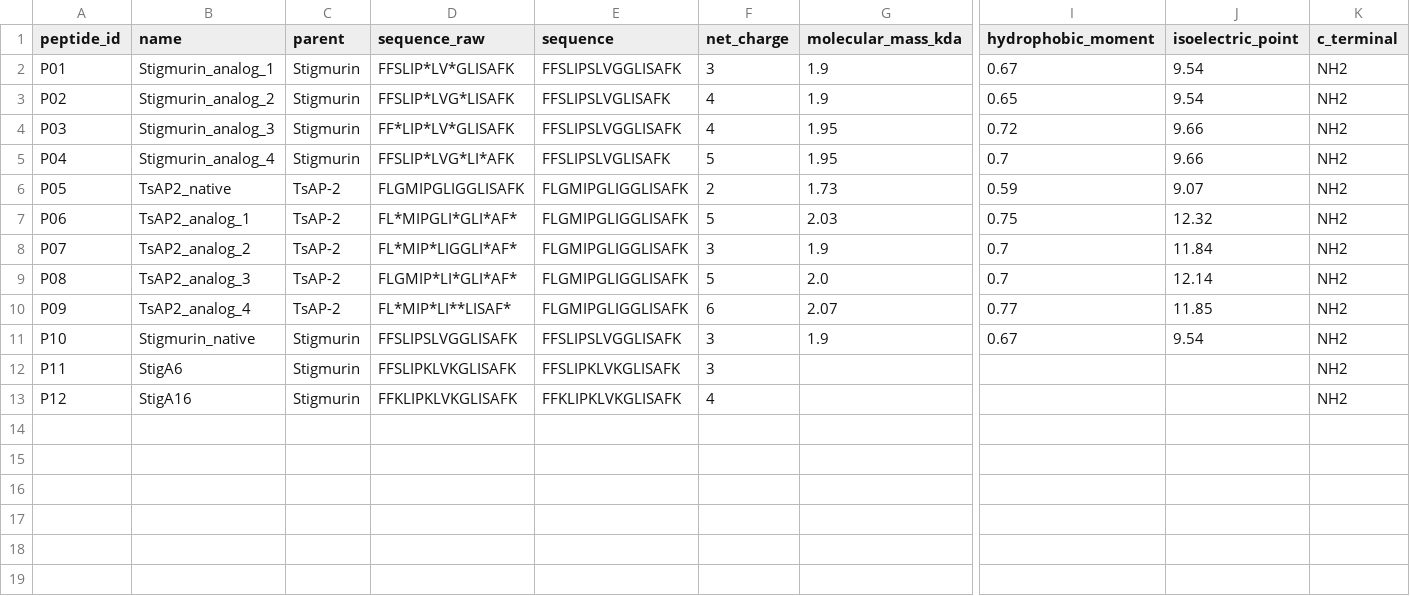
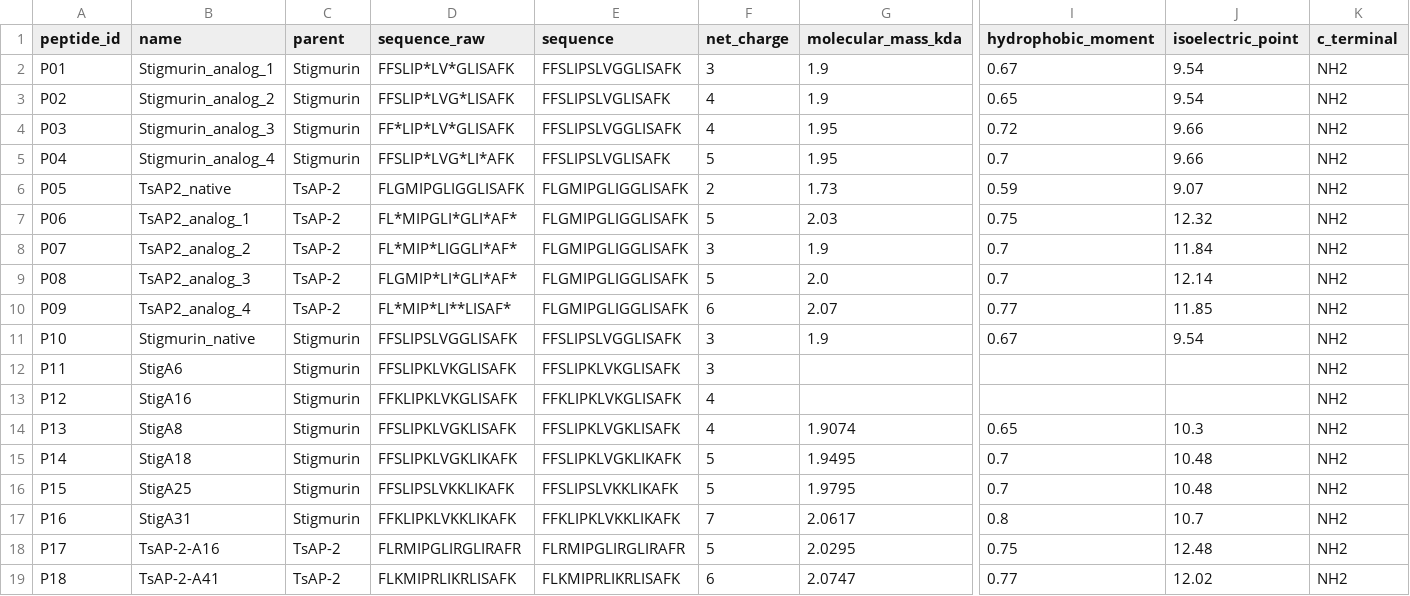
Before and after one commit to gbmotta/PepMem-AI, a CSV file: data/processed/pepmem_base_project.csv, drawn as a sheet; only a part is shown, gaps mark what is left out; rows hold the shown columns only; the diff names each change by its address in the sheet, - before the commit and + after, or states it on an @@ line.

```diff
--- a/data/processed/pepmem_base_project.csv
+++ b/data/processed/pepmem_base_project.csv
+row 14: P13 | StigA8 | Stigmurin | FFSLIPKLVGKLISAFK | FFSLIPKLVGKLISAFK | 4 | 1.9074 | 0.65 | 10.3 | NH2
+row 15: P14 | StigA18 | Stigmurin | FFSLIPKLVGKLIKAFK | FFSLIPKLVGKLIKAFK | 5 | 1.9495 | 0.7 | 10.48 | NH2
+row 16: P15 | StigA25 | Stigmurin | FFSLIPSLVKKLIKAFK | FFSLIPSLVKKLIKAFK | 5 | 1.9795 | 0.7 | 10.48 | NH2
+row 17: P16 | StigA31 | Stigmurin | FFKLIPKLVKKLIKAFK | FFKLIPKLVKKLIKAFK | 7 | 2.0617 | 0.8 | 10.7 | NH2
+row 18: P17 | TsAP-2-A16 | TsAP-2 | FLRMIPGLIRGLIRAFR | FLRMIPGLIRGLIRAFR | 5 | 2.0295 | 0.75 | 12.48 | NH2
+row 19: P18 | TsAP-2-A41 | TsAP-2 | FLKMIPRLIKRLISAFK | FLKMIPRLIKRLISAFK | 6 | 2.0747 | 0.77 | 12.02 | NH2
```
Also changed, not shown: data/processed/pepmem_base.csv, 48 other files.
